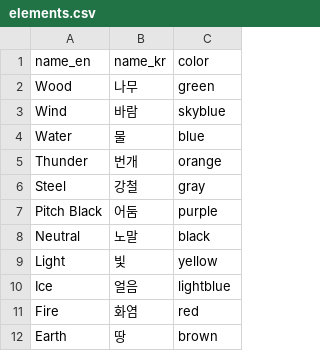
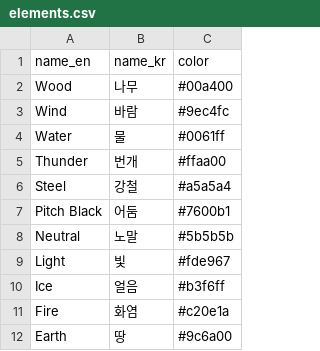
Before and after one commit to suminhong/diribon2gg, a CSV file: database/elements.csv, drawn as a sheet.

Commit message:
Update attributes and elements data in database CSV files

```diff
--- a/database/elements.csv
+++ b/database/elements.csv
@@ -1,12 +1,12 @@
 name_en,name_kr,color
-Wood,나무,green
-Wind,바람,skyblue
-Water,물,blue
-Thunder,번개,orange
-Steel,강철,gray
-Pitch Black,어둠,purple
-Neutral,노말,black
-Light,빛,yellow
-Ice,얼음,lightblue
-Fire,화염,red
-Earth,땅,brown
+Wood,나무,#00a400
+Wind,바람,#9ec4fc
+Water,물,#0061ff
+Thunder,번개,#ffaa00
+Steel,강철,#a5a5a4
+Pitch Black,어둠,#7600b1
+Neutral,노말,#5b5b5b
+Light,빛,#fde967
+Ice,얼음,#b3f6ff
+Fire,화염,#c20e1a
+Earth,땅,#9c6a00
```
Also changed, not shown: 1 other file.
